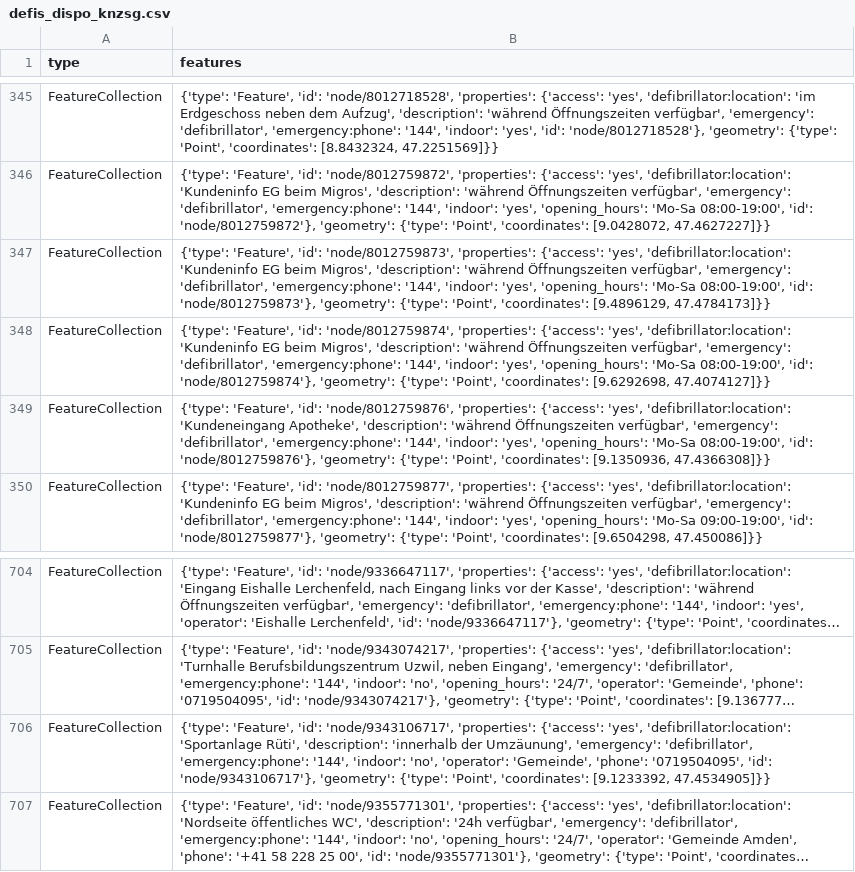
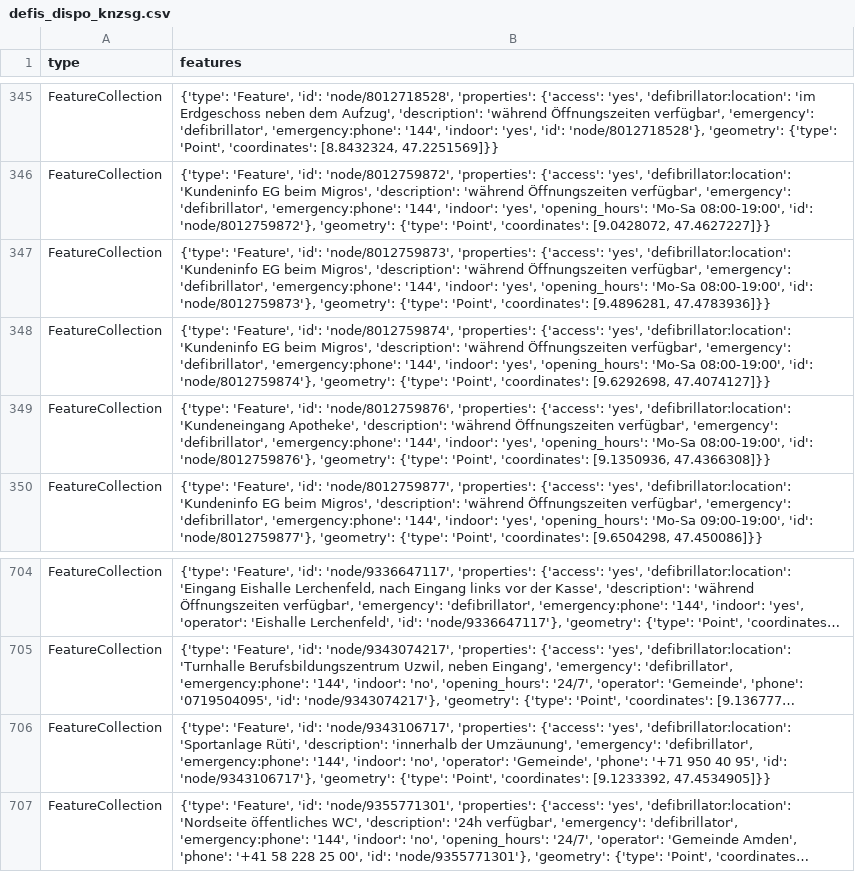
Before and after one commit to OpenBracketsCH/defi_data, a CSV file: data/csv/defis_dispo_knzsg.csv, drawn as a sheet; only a part is shown, gaps mark what is left out; long unchanged cells end in …; the diff names each change by its address in the sheet, - before the commit and + after, or states it on an @@ line.

```diff
--- a/data/csv/defis_dispo_knzsg.csv
+++ b/data/csv/defis_dispo_knzsg.csv
-B347 (features): …'Point', 'coordinates': [9.4896129, 47.4784173]}}
+B347 (features): …'Point', 'coordinates': [9.4896281, 47.4783936]}}
-B706 (features): …'Gemeinde', 'phone': '0719504095', 'id': 'node/9343106717'},…
+B706 (features): …'Gemeinde', 'phone': '+71 950 40 95', 'id': 'node/9343106717'},…
```
Also changed, not shown: data/csv/defis_dispo_srz.csv, data/csv/defis_kt_gr.csv, 5 other files.
